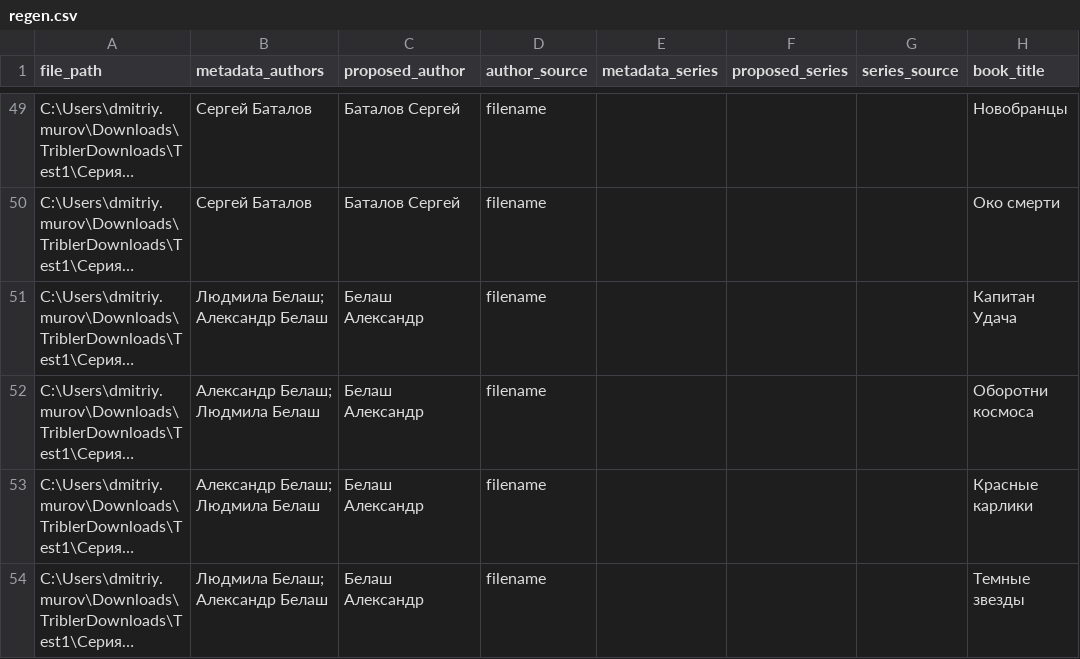
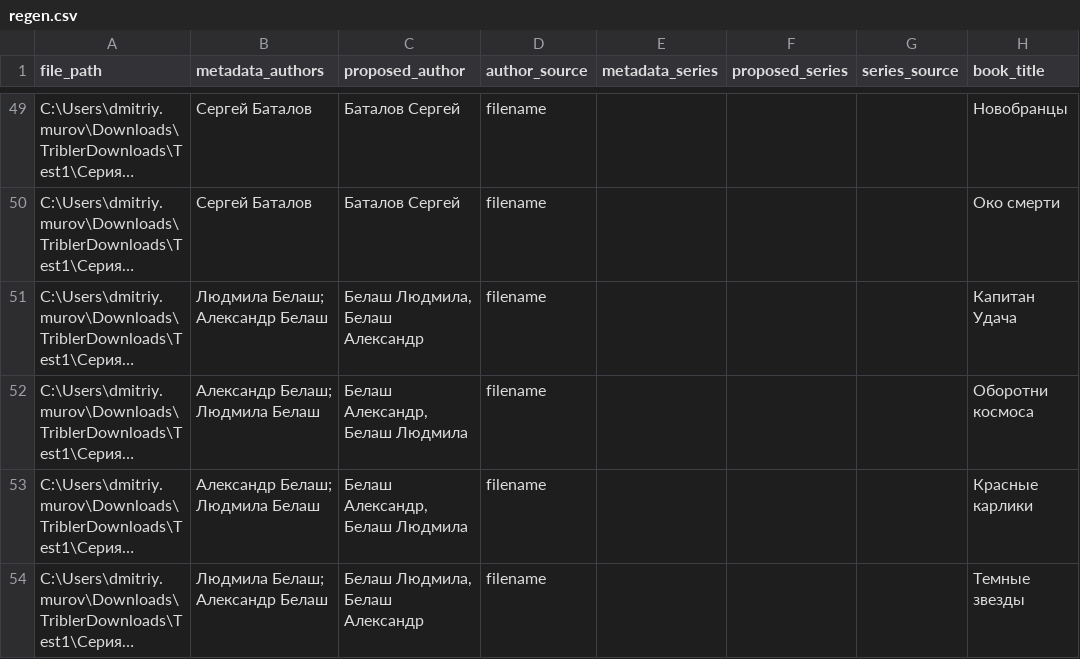
Before and after one commit to akadimka/EBLO, a CSV file: regen.csv, drawn as a sheet; only a part is shown, gaps mark what is left out; long unchanged cells end in …; the diff covers the shown part only; the diff names each change by its address in the sheet, - before the commit and + after, or states it on an @@ line.

Commit message:
Fix: Normalize expanded authors to ФИ (Фамилия Имя) format
- Add _normalize_author_if_needed() method to convert ИФ to ФИ
- Convert 2-word authors from metadata (Имя Фамилия → Фамилия Имя)
- Keep single-word pseudonyms unchanged (О\Санчес)
- Use gender lists to detect if first word is a name
- Example: 'Юрий Каменский' → 'Каменский Юрий'
- Handles complex cases like 'Логинов СССР' → 'Логинов Анатолий'

```diff
--- a/regen.csv
+++ b/regen.csv
-C51 (proposed_author): Белаш Александр
+C51 (proposed_author): Белаш Людмила, Белаш Александр
-C52:C53 (proposed_author): Белаш Александр
+C52:C53 (proposed_author): Белаш Александр, Белаш Людмила
-C54 (proposed_author): Белаш Александр
+C54 (proposed_author): Белаш Людмила, Белаш Александр
```
Also changed, not shown: 84 edited cells elsewhere in this file, 1 other file.
